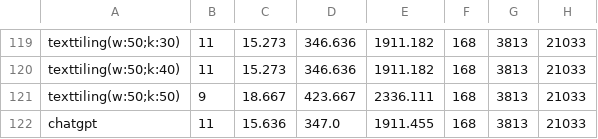
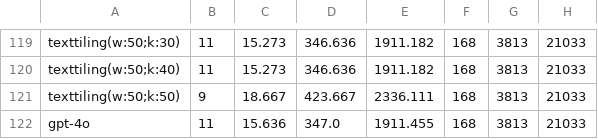
Before and after one commit to uniba-mi/text-segmentation, a CSV file: data/results-statistics.csv, drawn as a sheet; only a part is shown, gaps mark what is left out; the diff names each change by its address in the sheet, - before the commit and + after, or states it on an @@ line.

Commit message:
fixed chatgpt model name as gpt-4o

```diff
--- a/data/results-statistics.csv
+++ b/data/results-statistics.csv
-A122: chatgpt
+A122: gpt-4o
```
Also changed, not shown: 1 other file.
